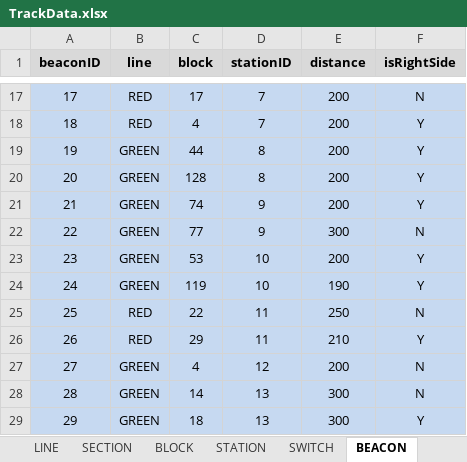
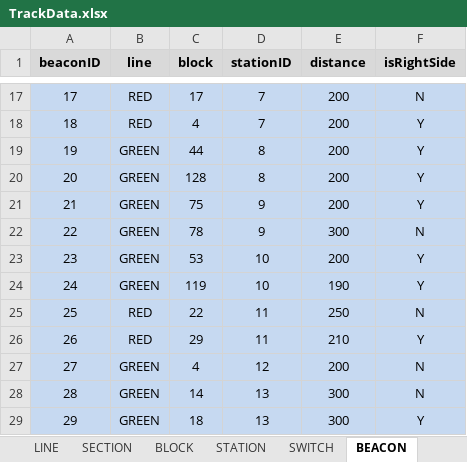
Before and after one commit to JKenneson/ECE1186, an Excel workbook: TrainSystem/src/com/rogueone/assets/TrackData.xlsx, sheet BEACON, drawn as a sheet; only a part is shown, gaps mark what is left out; values as stored, in another font and other column widths than the file's, no borders; the diff names each change by its address in the sheet, - before the commit and + after, or states it on an @@ line.

Commit message:
Small corrections to TrackData file and stopping distance calculation.

```diff
--- a/TrainSystem/src/com/rogueone/assets/TrackData.xlsx (sheet BEACON)
+++ b/TrainSystem/src/com/rogueone/assets/TrackData.xlsx (sheet BEACON)
-C21 (block): 74
+C21 (block): 75
-C22 (block): 77
+C22 (block): 78
```
Also changed, not shown: 1 other file.
